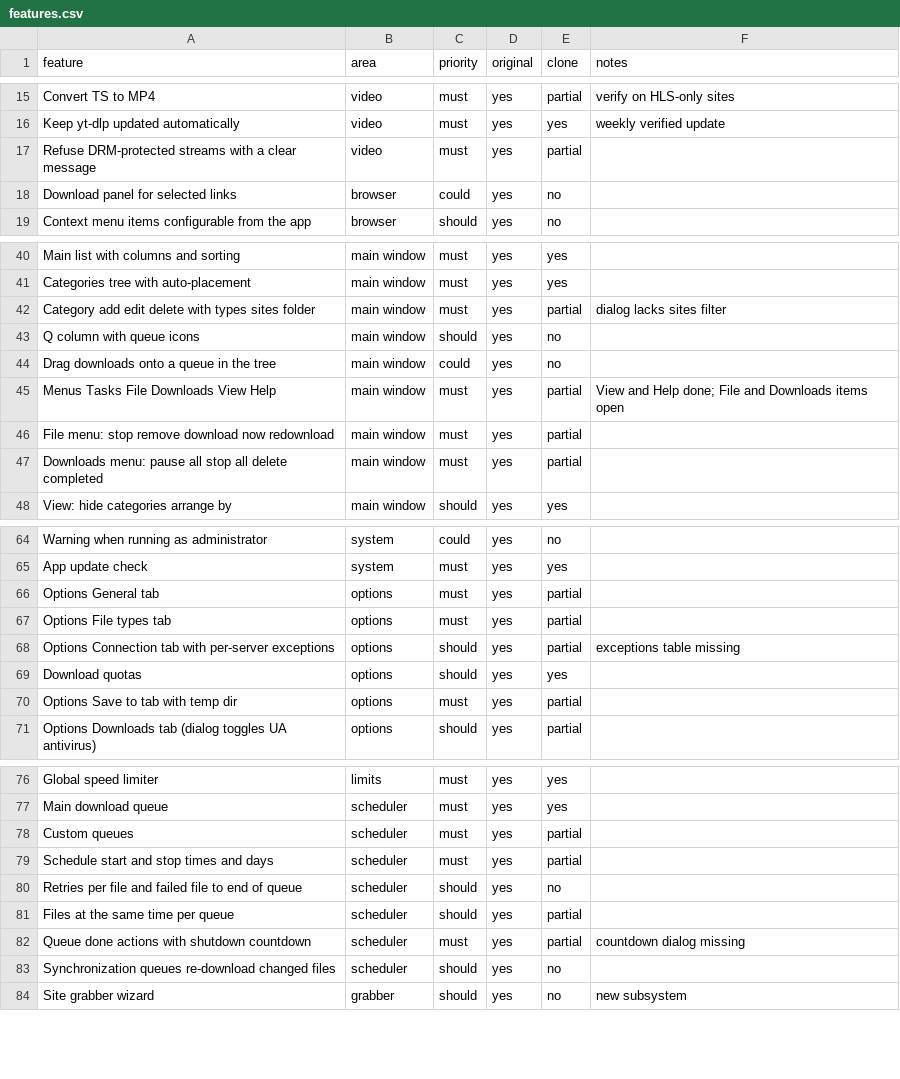
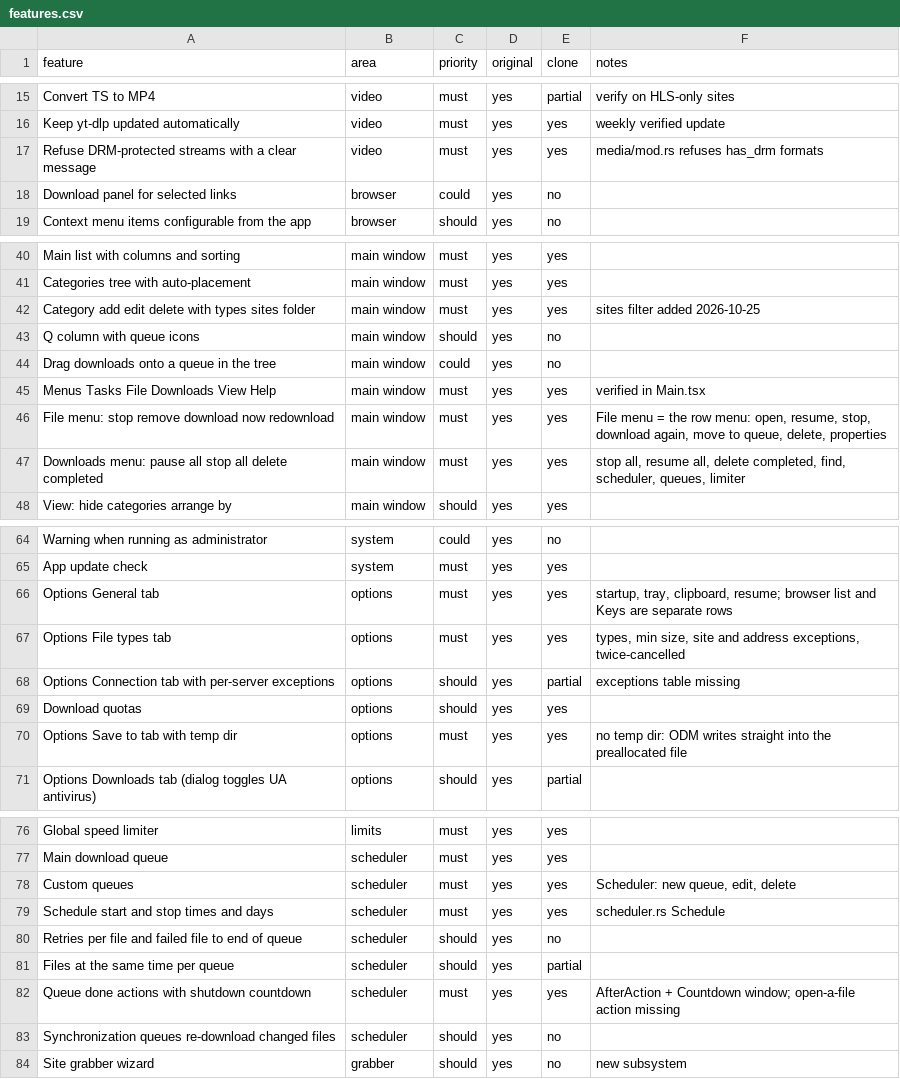
Before and after one commit to theharshchaudhary/SwiftHarryDM, a CSV file: replica/features.csv, drawn as a sheet; only a part is shown, gaps mark what is left out.

```diff
--- a/replica/features.csv
+++ b/replica/features.csv
@@ -16,3 +16,3 @@ Convert TS to MP4,video,must,yes,partial,verify on HLS-only sites
 Keep yt-dlp updated automatically,video,must,yes,yes,weekly verified update
-Refuse DRM-protected streams with a clear message,video,must,yes,partial,
+Refuse DRM-protected streams with a clear message,video,must,yes,yes,media/mod.rs refuses has_drm formats
 Download panel for selected links,browser,could,yes,no,
@@ -41,8 +41,8 @@ Main list with columns and sorting,main window,must,yes,yes,
 Categories tree with auto-placement,main window,must,yes,yes,
-Category add edit delete with types sites folder,main window,must,yes,partial,dialog lacks sites filter
+Category add edit delete with types sites folder,main window,must,yes,yes,sites filter added 2026-10-25
 Q column with queue icons,main window,should,yes,no,
 Drag downloads onto a queue in the tree,main window,could,yes,no,
-Menus Tasks File Downloads View Help,main window,must,yes,partial,View and Help done; File and Downloads items open
-File menu: stop remove download now redownload,main window,must,yes,partial,
-Downloads menu: pause all stop all delete completed,main window,must,yes,partial,
+Menus Tasks File Downloads View Help,main window,must,yes,yes,verified in Main.tsx
+File menu: stop remove download now redownload,main window,must,yes,yes,"File menu = the row menu: open, resume, stop, download again, move to queue, delete, properties"
+Downloads menu: pause all stop all delete completed,main window,must,yes,yes,"stop all, resume all, delete completed, find, scheduler, queues, limiter"
 View: hide categories arrange by,main window,should,yes,yes,
@@ -65,7 +65,7 @@ Warning when running as administrator,system,could,yes,no,
 App update check,system,must,yes,yes,
-Options General tab,options,must,yes,partial,
-Options File types tab,options,must,yes,partial,
+Options General tab,options,must,yes,yes,"startup, tray, clipboard, resume; browser list and Keys are separate rows"
+Options File types tab,options,must,yes,yes,"types, min size, site and address exceptions, twice-cancelled"
 Options Connection tab with per-server exceptions,options,should,yes,partial,exceptions table missing
 Download quotas,options,should,yes,yes,
-Options Save to tab with temp dir,options,must,yes,partial,
+Options Save to tab with temp dir,options,must,yes,yes,no temp dir: ODM writes straight into the preallocated file
 Options Downloads tab (dialog toggles UA antivirus),options,should,yes,partial,
@@ -77,7 +77,7 @@ Global speed limiter,limits,must,yes,yes,
 Main download queue,scheduler,must,yes,yes,
-Custom queues,scheduler,must,yes,partial,
-Schedule start and stop times and days,scheduler,must,yes,partial,
+Custom queues,scheduler,must,yes,yes,"Scheduler: new queue, edit, delete"
+Schedule start and stop times and days,scheduler,must,yes,yes,scheduler.rs Schedule
 Retries per file and failed file to end of queue,scheduler,should,yes,no,
 Files at the same time per queue,scheduler,should,yes,partial,
-Queue done actions with shutdown countdown,scheduler,must,yes,partial,countdown dialog missing
+Queue done actions with shutdown countdown,scheduler,must,yes,yes,AfterAction + Countdown window; open-a-file action missing
 Synchronization queues re-download changed files,scheduler,should,yes,no,
```
Also changed, not shown: 8 other files.
